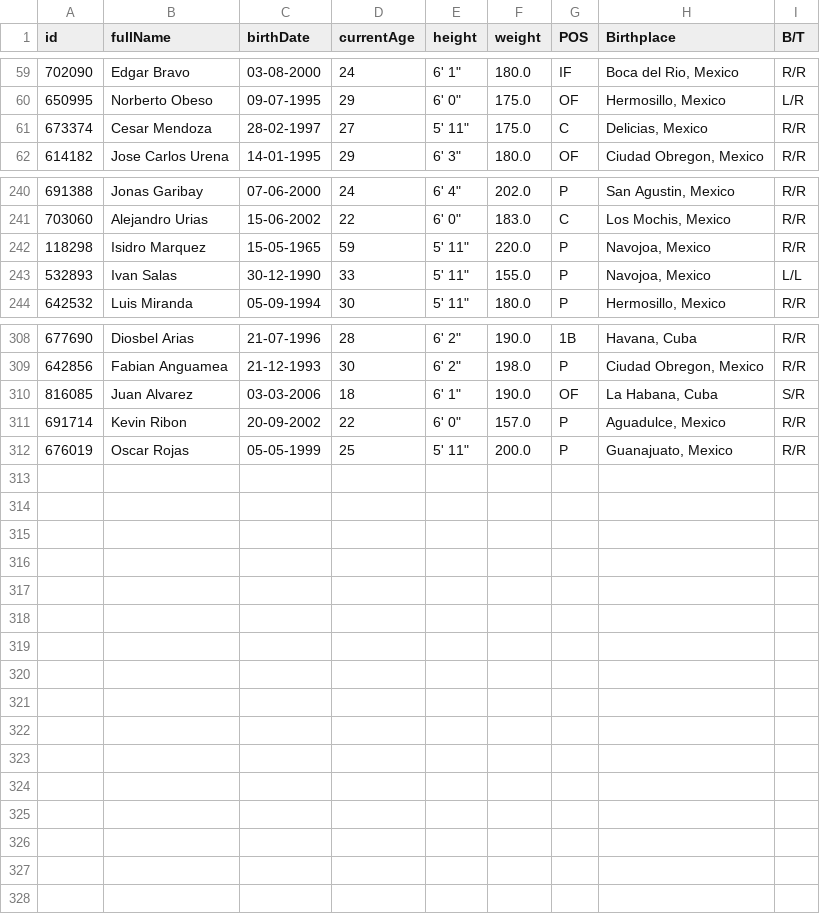
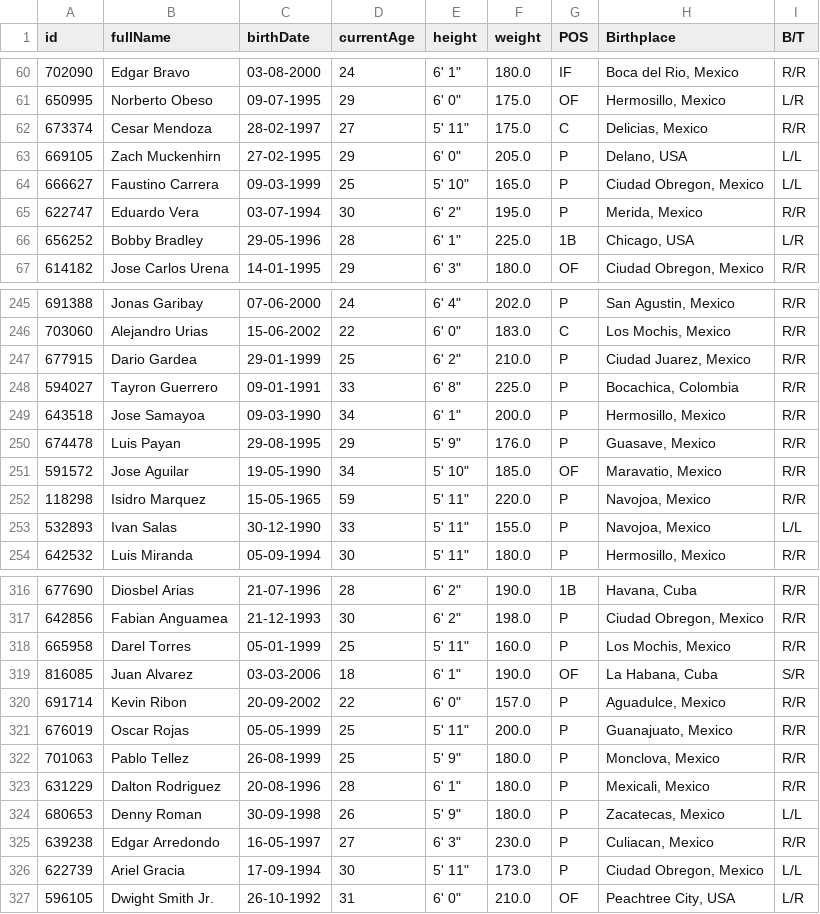
Before and after one commit to franciscojuarezn/lmp-batting-stats, a CSV file: stats_data/players_data_2024.csv, drawn as a sheet; only a part is shown, gaps mark what is left out; the diff covers the shown part only.

Commit message:
updated players data 2024

```diff
--- a/stats_data/players_data_2024.csv
+++ b/stats_data/players_data_2024.csv
@@ -61,2 +62,6 @@ id,fullName,birthDate,currentAge,height,weight,POS,Birthplace,B/T
 673374,Cesar Mendoza,28-02-1997,27,"5' 11""",175.0,C,"Delicias, Mexico",R/R
+669105,Zach Muckenhirn,27-02-1995,29,"6' 0""",205.0,P,"Delano, USA",L/L
+666627,Faustino Carrera,09-03-1999,25,"5' 10""",165.0,P,"Ciudad Obregon, Mexico",L/L
+622747,Eduardo Vera,03-07-1994,30,"6' 2""",195.0,P,"Merida, Mexico",R/R
+656252,Bobby Bradley,29-05-1996,28,"6' 1""",225.0,1B,"Chicago, USA",L/R
 614182,Jose Carlos Urena,14-01-1995,29,"6' 3""",180.0,OF,"Ciudad Obregon, Mexico",R/R
@@ -241,2 +246,7 @@ id,fullName,birthDate,currentAge,height,weight,POS,Birthplace,B/T
 703060,Alejandro Urias,15-06-2002,22,"6' 0""",183.0,C,"Los Mochis, Mexico",R/R
+677915,Dario Gardea,29-01-1999,25,"6' 2""",210.0,P,"Ciudad Juarez, Mexico",R/R
+594027,Tayron Guerrero,09-01-1991,33,"6' 8""",225.0,P,"Bocachica, Colombia",R/R
+643518,Jose Samayoa,09-03-1990,34,"6' 1""",200.0,P,"Hermosillo, Mexico",R/R
+674478,Luis Payan,29-08-1995,29,"5' 9""",176.0,P,"Guasave, Mexico",R/R
+591572,Jose Aguilar,19-05-1990,34,"5' 10""",185.0,OF,"Maravatio, Mexico",R/R
 118298,Isidro Marquez,15-05-1965,59,"5' 11""",220.0,P,"Navojoa, Mexico",R/R
@@ -309,2 +317,3 @@ id,fullName,birthDate,currentAge,height,weight,POS,Birthplace,B/T
 642856,Fabian Anguamea,21-12-1993,30,"6' 2""",198.0,P,"Ciudad Obregon, Mexico",R/R
+665958,Darel Torres,05-01-1999,25,"5' 11""",160.0,P,"Los Mochis, Mexico",R/R
 816085,Juan Alvarez,03-03-2006,18,"6' 1""",190.0,OF,"La Habana, Cuba",S/R
@@ -312 +321,7 @@ id,fullName,birthDate,currentAge,height,weight,POS,Birthplace,B/T
 676019,Oscar Rojas,05-05-1999,25,"5' 11""",200.0,P,"Guanajuato, Mexico",R/R
+701063,Pablo Tellez,26-08-1999,25,"5' 9""",180.0,P,"Monclova, Mexico",R/R
+631229,Dalton Rodriguez,20-08-1996,28,"6' 1""",180.0,P,"Mexicali, Mexico",R/R
+680653,Denny Roman,30-09-1998,26,"5' 9""",180.0,P,"Zacatecas, Mexico",L/L
+639238,Edgar Arredondo,16-05-1997,27,"6' 3""",230.0,P,"Culiacan, Mexico",R/R
+622739,Ariel Gracia,17-09-1994,30,"5' 11""",173.0,P,"Ciudad Obregon, Mexico",L/L
+596105,Dwight Smith Jr.,26-10-1992,31,"6' 0""",210.0,OF,"Peachtree City, USA",L/R
```
Also changed, not shown: 1 added row and 2 edited cells elsewhere in this file.
